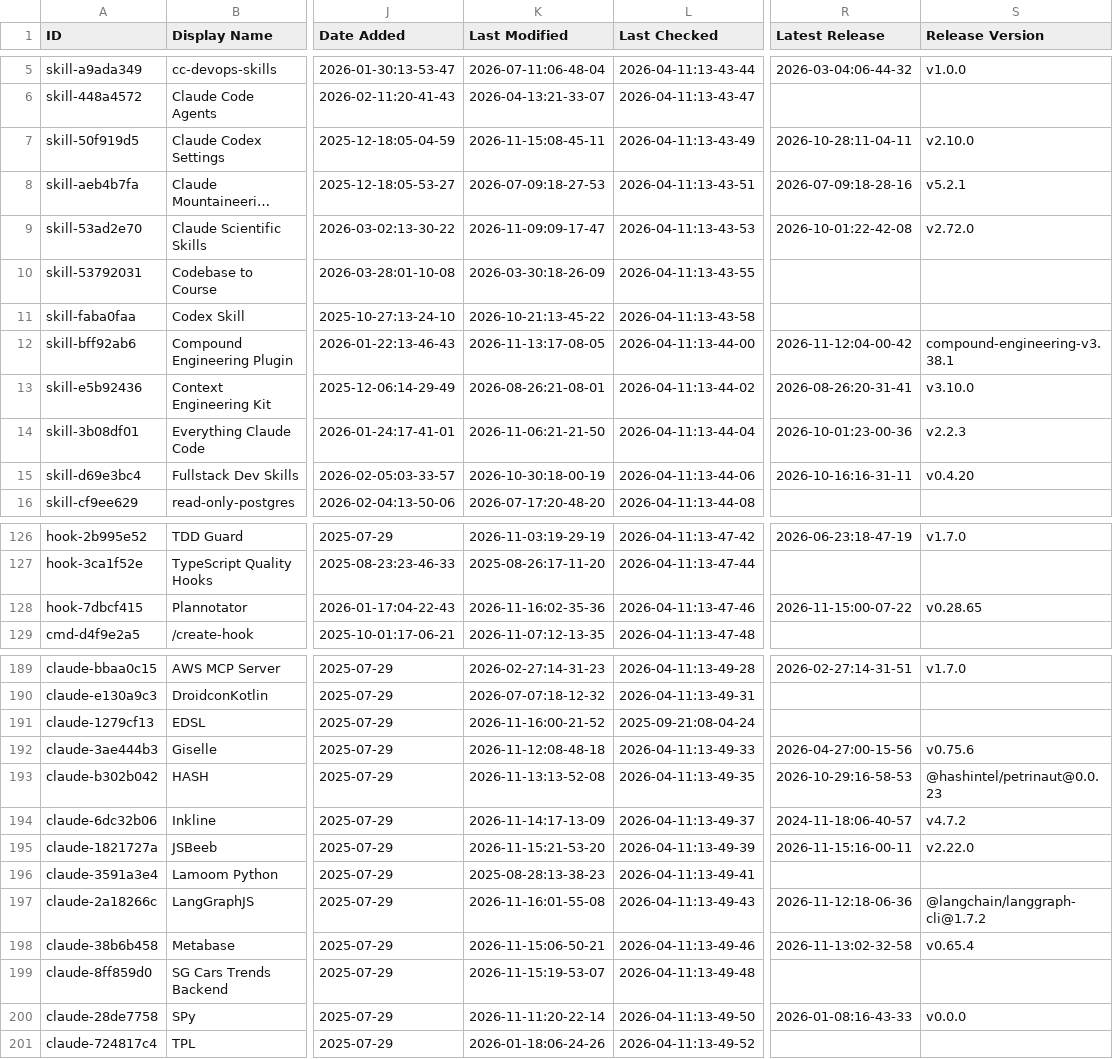
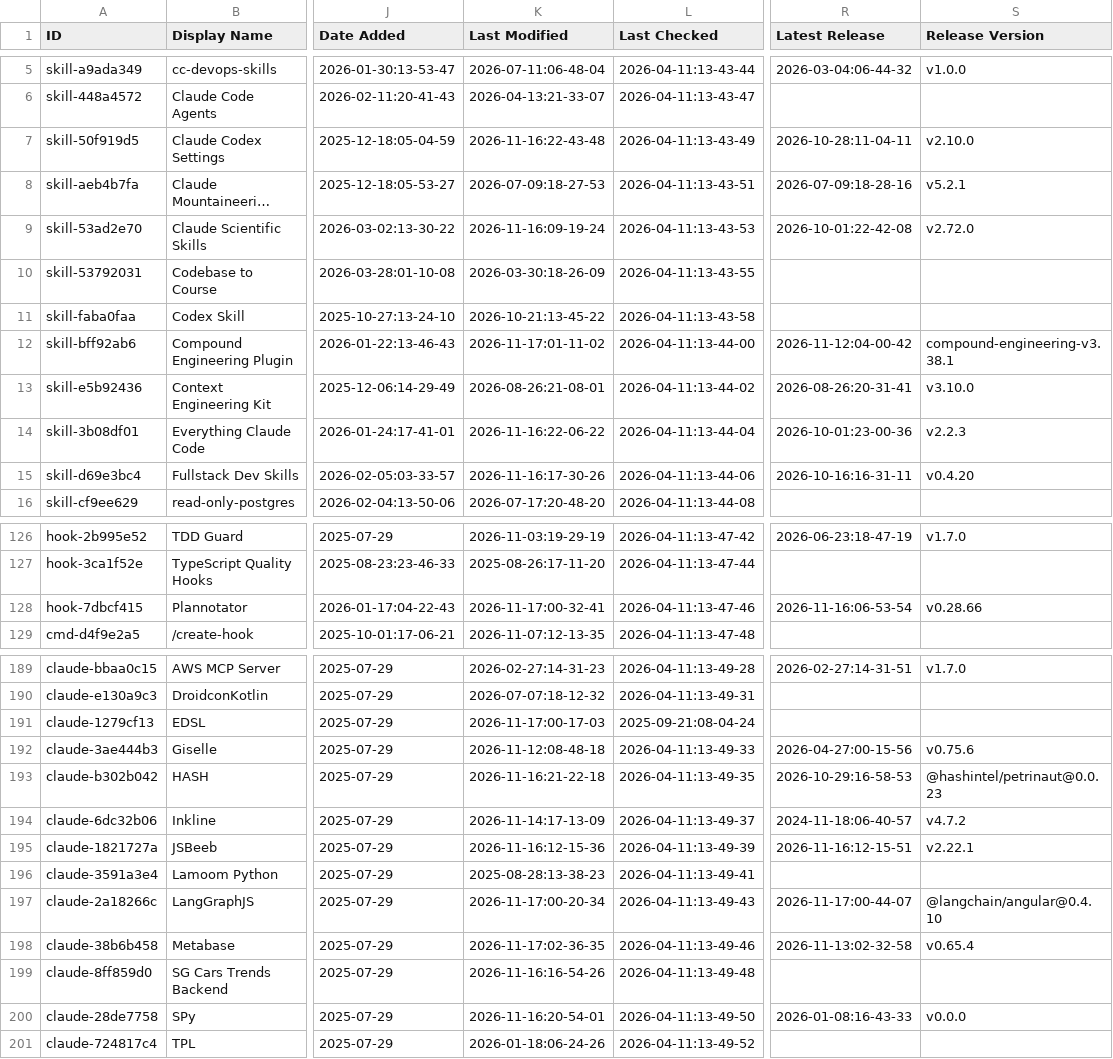
Before and after one commit to MrMoshkovitz/awesome-claude-code, a CSV file: THE_RESOURCES_TABLE.csv, drawn as a sheet; only a part is shown, gaps mark what is left out; long unchanged cells end in …; the diff covers the shown part only; the diff names each change by its address in the sheet, - before the commit and + after, or states it on an @@ line.

```diff
--- a/THE_RESOURCES_TABLE.csv
+++ b/THE_RESOURCES_TABLE.csv
-K7 (Last Modified): 2026-11-15:08-45-11
+K7 (Last Modified): 2026-11-16:22-43-48
-K9 (Last Modified): 2026-11-09:09-17-47
+K9 (Last Modified): 2026-11-16:09-19-24
-K12 (Last Modified): 2026-11-13:17-08-05
+K12 (Last Modified): 2026-11-17:01-11-02
-K14 (Last Modified): 2026-11-06:21-21-50
+K14 (Last Modified): 2026-11-16:22-06-22
-K15 (Last Modified): 2026-10-30:18-00-19
+K15 (Last Modified): 2026-11-16:17-30-26
-K128 (Last Modified): 2026-11-16:02-35-36
+K128 (Last Modified): 2026-11-17:00-32-41
-R128 (Latest Release): 2026-11-15:00-07-22
+R128 (Latest Release): 2026-11-16:06-53-54
-S128 (Release Version): v0.28.65
+S128 (Release Version): v0.28.66
-K191 (Last Modified): 2026-11-16:00-21-52
+K191 (Last Modified): 2026-11-17:00-17-03
-K193 (Last Modified): 2026-11-13:13-52-08
+K193 (Last Modified): 2026-11-16:21-22-18
-K195 (Last Modified): 2026-11-15:21-53-20
+K195 (Last Modified): 2026-11-16:12-15-36
-R195 (Latest Release): 2026-11-15:16-00-11
+R195 (Latest Release): 2026-11-16:12-15-51
-S195 (Release Version): v2.22.0
+S195 (Release Version): v2.22.1
-K197 (Last Modified): 2026-11-16:01-55-08
+K197 (Last Modified): 2026-11-17:00-20-34
-R197 (Latest Release): 2026-11-12:18-06-36
+R197 (Latest Release): 2026-11-17:00-44-07
-S197 (Release Version): @langchain/langgraph-cli@1.7.2
+S197 (Release Version): @langchain/angular@0.4.10
-K198 (Last Modified): 2026-11-15:06-50-21
+K198 (Last Modified): 2026-11-17:02-36-35
-K199 (Last Modified): 2026-11-15:19-53-07
+K199 (Last Modified): 2026-11-16:16-54-26
-K200 (Last Modified): 2026-11-11:20-22-14
+K200 (Last Modified): 2026-11-16:20-54-01
```
Also changed, not shown: 26 edited cells elsewhere in this file.
